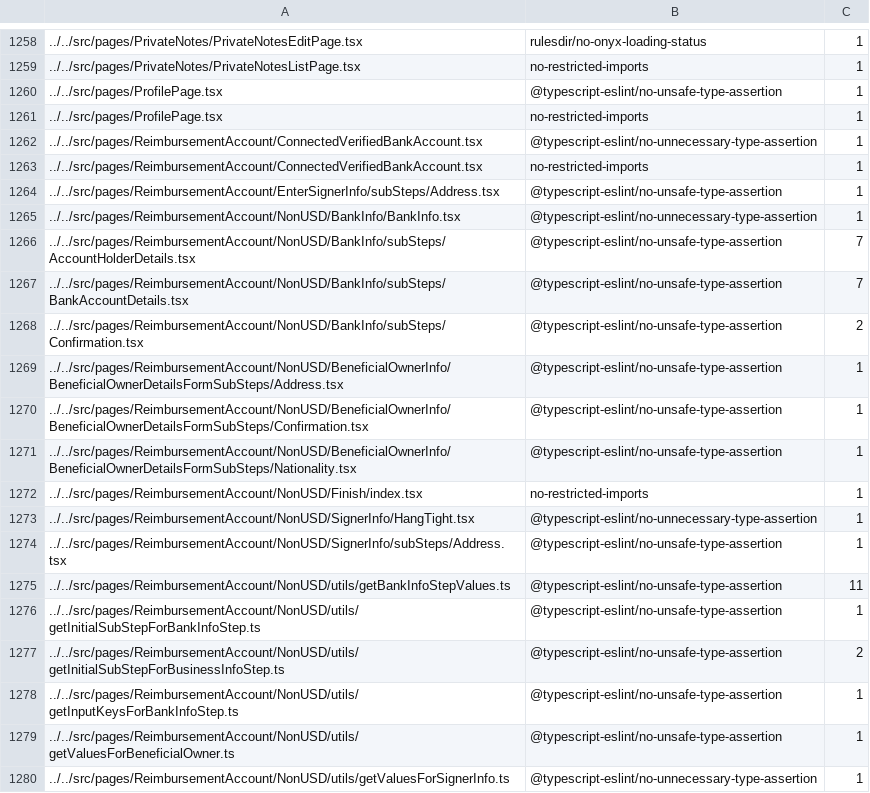
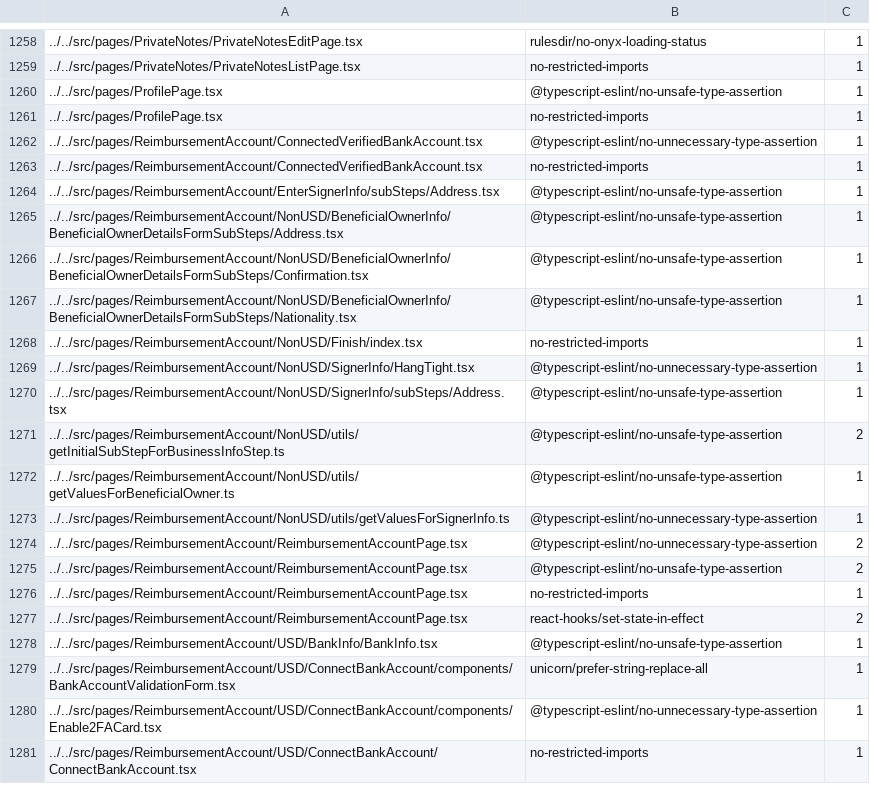
Before and after one commit to software-mansion-labs/expensify-app-fork, a TSV file: config/oxlint/oxlint.seatbelt.tsv, drawn as a sheet; only a part is shown, gaps mark what is left out; the shorter side is filled out with more unchanged rows.

Commit message:
Move the bank info step of the non-USD bank account setup to a DynamicForm schema
The schema is built at runtime from the Corpay fields the server sends for
the bank's country and currency. Fields with a value set become selects, the
account holder's country a country picker, and the rest text inputs. Corpay's
regex rules run as a page check so their own messages are kept.

The three hand-written sub steps and their value helpers are removed.

```diff
--- a/config/oxlint/oxlint.seatbelt.tsv
+++ b/config/oxlint/oxlint.seatbelt.tsv
@@ -1264,6 +1264,2 @@
 "../../src/pages/ReimbursementAccount/EnterSignerInfo/subSteps/Address.tsx"	"@typescript-eslint/no-unsafe-type-assertion"	1
-"../../src/pages/ReimbursementAccount/NonUSD/BankInfo/BankInfo.tsx"	"@typescript-eslint/no-unnecessary-type-assertion"	1
-"../../src/pages/ReimbursementAccount/NonUSD/BankInfo/subSteps/AccountHolderDetails.tsx"	"@typescript-eslint/no-unsafe-type-assertion"	7
-"../../src/pages/ReimbursementAccount/NonUSD/BankInfo/subSteps/BankAccountDetails.tsx"	"@typescript-eslint/no-unsafe-type-assertion"	7
-"../../src/pages/ReimbursementAccount/NonUSD/BankInfo/subSteps/Confirmation.tsx"	"@typescript-eslint/no-unsafe-type-assertion"	2
 "../../src/pages/ReimbursementAccount/NonUSD/BeneficialOwnerInfo/BeneficialOwnerDetailsFormSubSteps/Address.tsx"	"@typescript-eslint/no-unsafe-type-assertion"	1
@@ -1274,6 +1270,3 @@
 "../../src/pages/ReimbursementAccount/NonUSD/SignerInfo/subSteps/Address.tsx"	"@typescript-eslint/no-unsafe-type-assertion"	1
-"../../src/pages/ReimbursementAccount/NonUSD/utils/getBankInfoStepValues.ts"	"@typescript-eslint/no-unsafe-type-assertion"	11
-"../../src/pages/ReimbursementAccount/NonUSD/utils/getInitialSubStepForBankInfoStep.ts"	"@typescript-eslint/no-unsafe-type-assertion"	1
 "../../src/pages/ReimbursementAccount/NonUSD/utils/getInitialSubStepForBusinessInfoStep.ts"	"@typescript-eslint/no-unsafe-type-assertion"	2
-"../../src/pages/ReimbursementAccount/NonUSD/utils/getInputKeysForBankInfoStep.ts"	"@typescript-eslint/no-unsafe-type-assertion"	1
 "../../src/pages/ReimbursementAccount/NonUSD/utils/getValuesForBeneficialOwner.ts"	"@typescript-eslint/no-unsafe-type-assertion"	1
```
Also changed, not shown: 14 other files.
